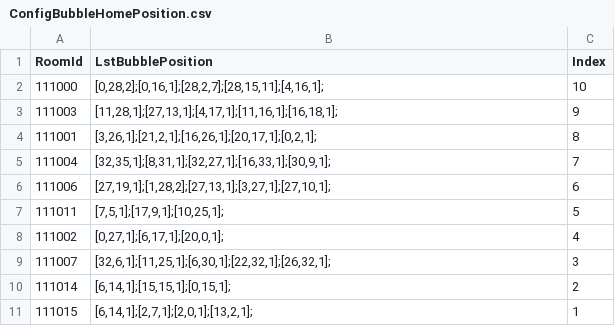
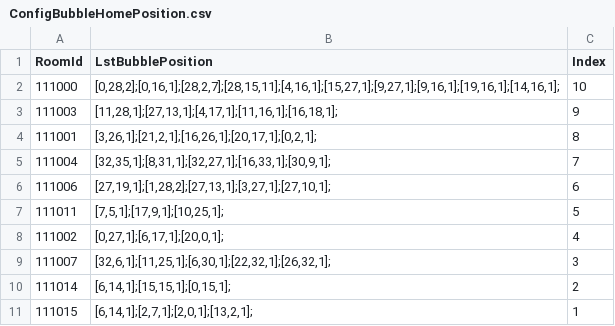
Before and after one commit to QuangBao29/kdl-tool-clone, a CSV file: Assets/_KDL/_GameResources/Configs/Bubble/ConfigBubbleHomePosition.csv, drawn as a sheet; the diff names each change by its address in the sheet, - before the commit and + after, or states it on an @@ line.

```diff
--- a/Assets/_KDL/_GameResources/Configs/Bubble/ConfigBubbleHomePosition.csv
+++ b/Assets/_KDL/_GameResources/Configs/Bubble/ConfigBubbleHomePosition.csv
-B2 (LstBubblePosition): [0,28,2];[0,16,1];[28,2,7];[28,15,11];[4,16,1];
+B2 (LstBubblePosition): [0,28,2];[0,16,1];[28,2,7];[28,15,11];[4,16,1];[15,27,1];[9,27,1];[9,16,1];[19,16,1];[14,16,1];
```
Also changed, not shown: Assets/_KDL/_GameResources/Configs/Bubble/ConfigBubbleHome.csv.
